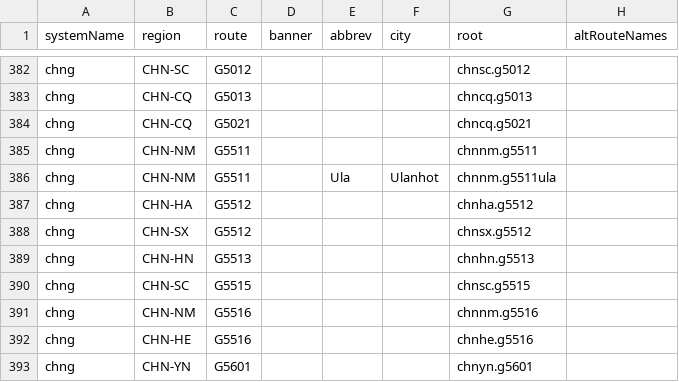
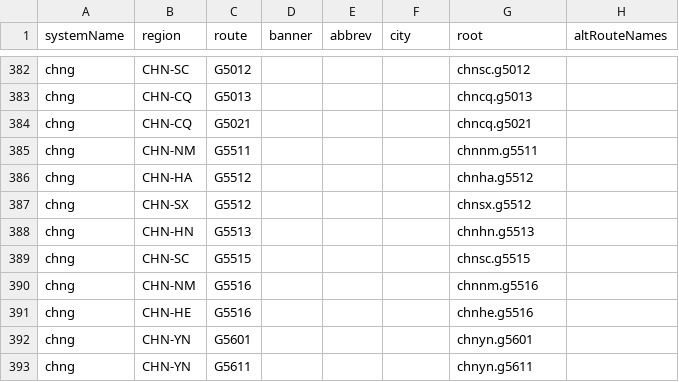
Before and after one commit to eeffaann/HighwayData, a CSV file: hwy_data/_systems/chng.csv, drawn as a sheet; only a part is shown, gaps mark what is left out; the shorter side is filled out with more unchanged rows.

```diff
--- a/hwy_data/_systems/chng.csv
+++ b/hwy_data/_systems/chng.csv
@@ -385,3 +385,2 @@ chng;CHN-CQ;G5021;;;;chncq.g5021;
 chng;CHN-NM;G5511;;;;chnnm.g5511;
-chng;CHN-NM;G5511;;Ula;Ulanhot;chnnm.g5511ula;
 chng;CHN-HA;G5512;;;;chnha.g5512;
```
Also changed, not shown: hwy_data/_systems/chng_con.csv, 18 other files.
